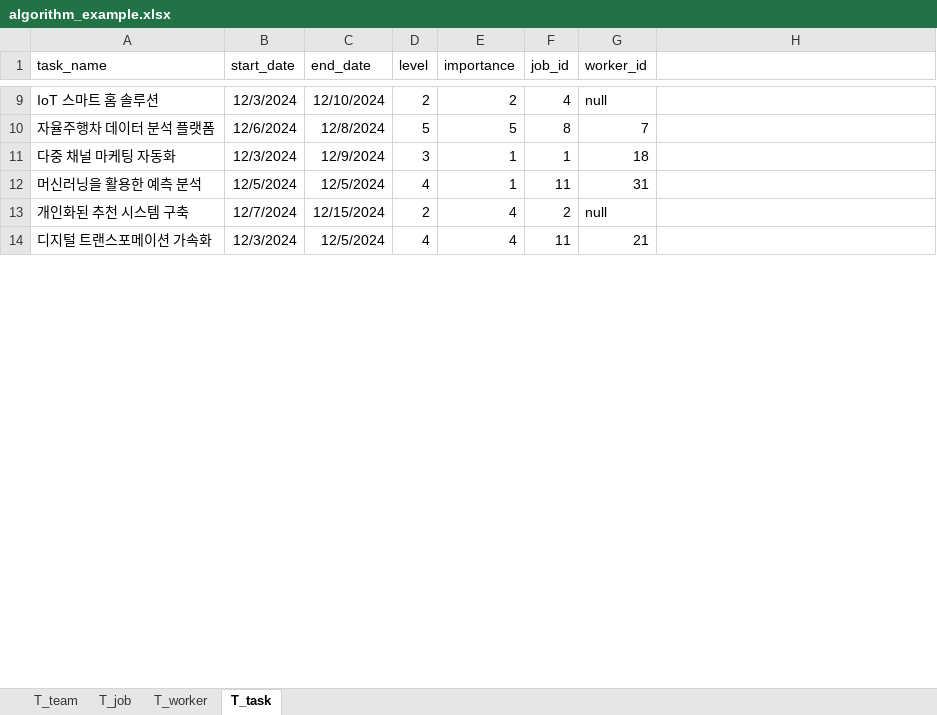
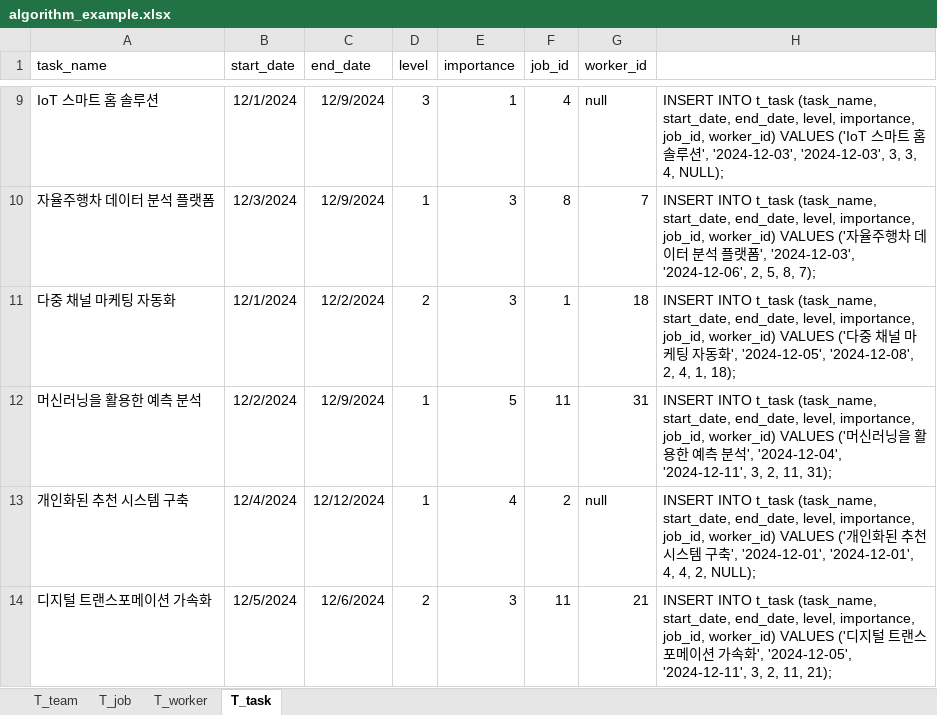
Before and after one commit to Algorithm-Team-G/BE-Repository, an Excel workbook: ddl/algorithm_example.xlsx, sheet T_task, drawn as a sheet; only a part is shown, gaps mark what is left out; values as stored, in another font and other column widths than the file's, no borders; the diff covers the shown part only; the diff names each change by its address in the sheet, - before the commit and + after, or states it on an @@ line.

```diff
--- a/ddl/algorithm_example.xlsx (sheet T_task)
+++ b/ddl/algorithm_example.xlsx (sheet T_task)
-B9 (start_date): 12/3/2024
+B9 (start_date): 12/1/2024
-C9 (end_date): 12/10/2024
+C9 (end_date): 12/9/2024
-D9 (level): 2
+D9 (level): 3
-E9 (importance): 2
+E9 (importance): 1
-H9: (empty)
+H9: INSERT INTO t_task (task_name, start_date, end_date, level, importance, job_id, worker_id) VALUES ('IoT 스마트 홈 솔루션', '2024-12-03', '2024-12-03', 3, 3, 4, NULL);
-B10 (start_date): 12/6/2024
+B10 (start_date): 12/3/2024
-C10 (end_date): 12/8/2024
+C10 (end_date): 12/9/2024
-D10 (level): 5
+D10 (level): 1
-E10 (importance): 5
+E10 (importance): 3
-H10: (empty)
+H10: INSERT INTO t_task (task_name, start_date, end_date, level, importance, job_id, worker_id) VALUES ('자율주행차 데이터 분석 플랫폼', '2024-12-03', '2024-12-06', 2, 5, 8, 7);
-B11 (start_date): 12/3/2024
+B11 (start_date): 12/1/2024
-C11 (end_date): 12/9/2024
+C11 (end_date): 12/2/2024
-D11 (level): 3
+D11 (level): 2
-E11 (importance): 1
+E11 (importance): 3
-H11: (empty)
+H11: INSERT INTO t_task (task_name, start_date, end_date, level, importance, job_id, worker_id) VALUES ('다중 채널 마케팅 자동화', '2024-12-05', '2024-12-08', 2, 4, 1, 18);
-B12 (start_date): 12/5/2024
+B12 (start_date): 12/2/2024
-C12 (end_date): 12/5/2024
+C12 (end_date): 12/9/2024
-D12 (level): 4
+D12 (level): 1
-E12 (importance): 1
+E12 (importance): 5
-H12: (empty)
+H12: INSERT INTO t_task (task_name, start_date, end_date, level, importance, job_id, worker_id) VALUES ('머신러닝을 활용한 예측 분석', '2024-12-04', '2024-12-11', 3, 2, 11, 31);
-B13 (start_date): 12/7/2024
+B13 (start_date): 12/4/2024
-C13 (end_date): 12/15/2024
+C13 (end_date): 12/12/2024
-D13 (level): 2
+D13 (level): 1
-H13: (empty)
+H13: INSERT INTO t_task (task_name, start_date, end_date, level, importance, job_id, worker_id) VALUES ('개인화된 추천 시스템 구축', '2024-12-01', '2024-12-01', 4, 4, 2, NULL);
-B14 (start_date): 12/3/2024
+B14 (start_date): 12/5/2024
-C14 (end_date): 12/5/2024
+C14 (end_date): 12/6/2024
-D14 (level): 4
+D14 (level): 2
-E14 (importance): 4
+E14 (importance): 3
-H14: (empty)
+H14: INSERT INTO t_task (task_name, start_date, end_date, level, importance, job_id, worker_id) VALUES ('디지털 트랜스포메이션 가속화', '2024-12-05', '2024-12-11', 3, 2, 11, 21);
```
Also changed, not shown: 105 edited cells elsewhere in this sheet, sheet T_worker.
